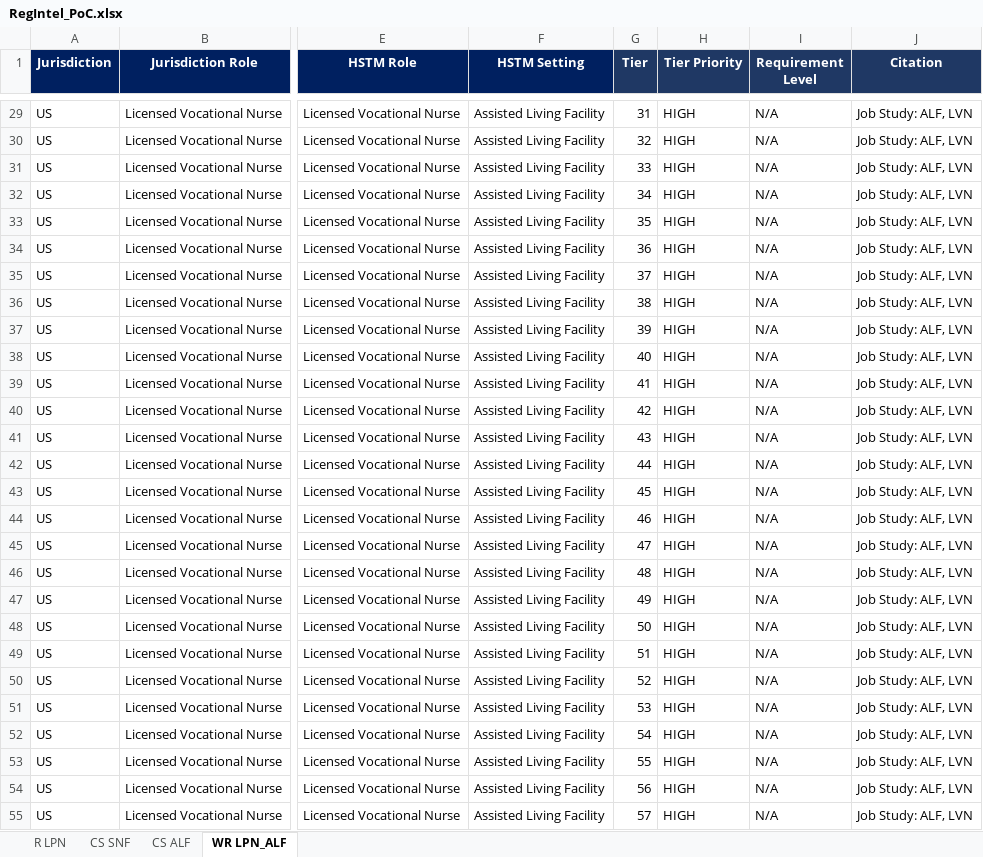
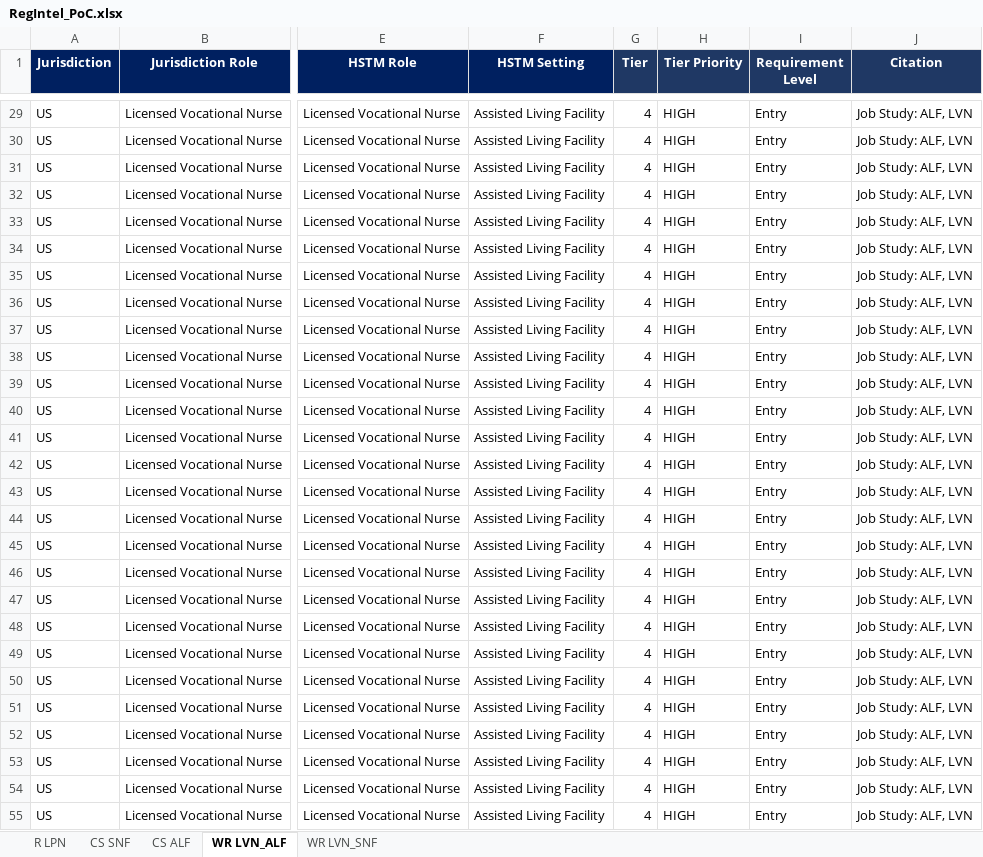
Before and after one commit to dalton-ls/regintel, an Excel workbook: RegIntel_PoC.xlsx, sheet WR LVN_ALF, drawn as a sheet; only a part is shown, gaps mark what is left out; values as stored, in another font and other column widths than the file's, no borders; the diff covers the shown part only; the diff names each change by its address in the sheet, - before the commit and + after, or states it on an @@ line.

```diff
--- a/RegIntel_PoC.xlsx (sheet WR LVN_ALF)
+++ b/RegIntel_PoC.xlsx (sheet WR LVN_ALF)
-sheet tab: WR LPN_ALF
+sheet tab: WR LVN_ALF
+sheet tab: WR LVN_SNF
-G29 (Tier): 31
+G29 (Tier): 4
-I29:I55 (Requirement Level): N/A
+I29:I55 (Requirement Level): Entry
-G30 (Tier): 32
+G30 (Tier): 4
-G31 (Tier): 33
+G31 (Tier): 4
-G32 (Tier): 34
+G32 (Tier): 4
-G33 (Tier): 35
+G33 (Tier): 4
-G34 (Tier): 36
+G34 (Tier): 4
-G35 (Tier): 37
+G35 (Tier): 4
-G36 (Tier): 38
+G36 (Tier): 4
-G37 (Tier): 39
+G37 (Tier): 4
-G38 (Tier): 40
+G38 (Tier): 4
-G39 (Tier): 41
+G39 (Tier): 4
-G40 (Tier): 42
+G40 (Tier): 4
-G41 (Tier): 43
+G41 (Tier): 4
-G42 (Tier): 44
+G42 (Tier): 4
-G43 (Tier): 45
+G43 (Tier): 4
-G44 (Tier): 46
+G44 (Tier): 4
-G45 (Tier): 47
+G45 (Tier): 4
-G46 (Tier): 48
+G46 (Tier): 4
-G47 (Tier): 49
+G47 (Tier): 4
-G48 (Tier): 50
+G48 (Tier): 4
-G49 (Tier): 51
+G49 (Tier): 4
-G50 (Tier): 52
+G50 (Tier): 4
-G51 (Tier): 53
+G51 (Tier): 4
-G52 (Tier): 54
+G52 (Tier): 4
-G53 (Tier): 55
+G53 (Tier): 4
-G54 (Tier): 56
+G54 (Tier): 4
-G55 (Tier): 57
+G55 (Tier): 4
```
Also changed, not shown: 61 edited cells elsewhere in this sheet, sheet CS SNF.
